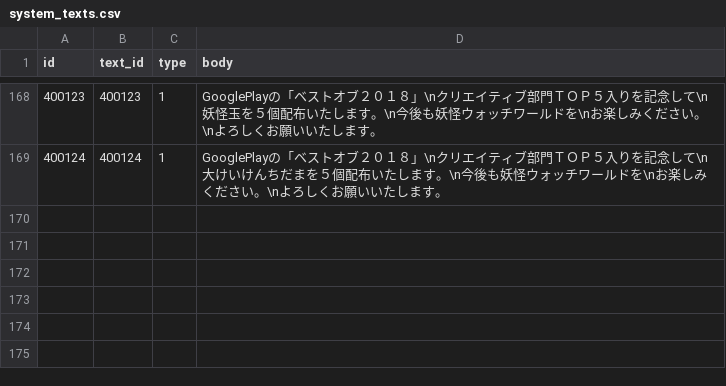
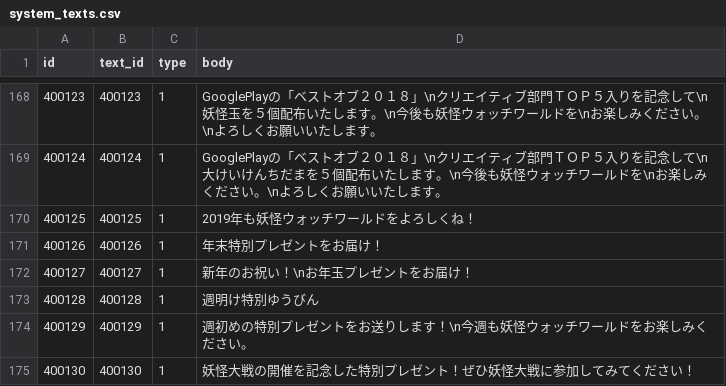
Before and after one commit to ketakeda/MTC-Plan, a CSV file: master/csv/system_texts.csv, drawn as a sheet; only a part is shown, gaps mark what is left out.

Commit message:
【竹田】ゆうびん文言追加

```diff
--- a/master/csv/system_texts.csv
+++ b/master/csv/system_texts.csv
@@ -169 +169,7 @@ id,text_id,type,body
 400124,400124,1,GooglePlayの「ベストオブ２０１８」\nクリエイティブ部門ＴＯＰ５入りを記念して\n大けいけんちだまを５個配布いたします。\n今後も妖怪ウォッチワールドを\nお楽しみください。\nよろしくお願いいたします。
+400125,400125,1,2019年も妖怪ウォッチワールドをよろしくね！
+400126,400126,1,年末特別プレゼントをお届け！
+400127,400127,1,新年のお祝い！\nお年玉プレゼントをお届け！
+400128,400128,1,週明け特別ゆうびん
+400129,400129,1,週初めの特別プレゼントをお送りします！\n今週も妖怪ウォッチワールドをお楽しみください。
+400130,400130,1,妖怪大戦の開催を記念した特別プレゼント！ぜひ妖怪大戦に参加してみてください！
```
